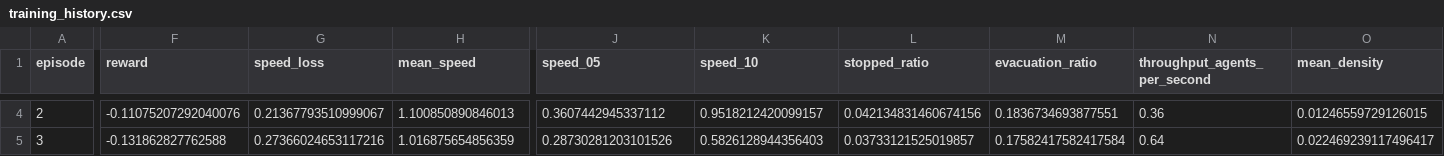
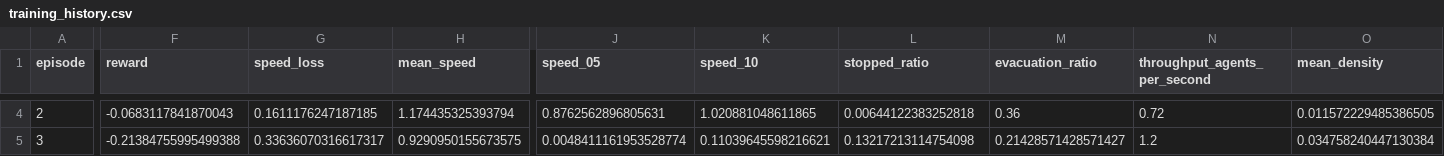
Before and after one commit to HanoCat/RLForHajjProject, a CSV file: logs/plots/training_history.csv, drawn as a sheet; only a part is shown, gaps mark what is left out; the diff covers the shown part only; the diff names each change by its address in the sheet, - before the commit and + after, or states it on an @@ line.

```diff
--- a/logs/plots/training_history.csv
+++ b/logs/plots/training_history.csv
-F4 (reward): -0.11075207292040076
+F4 (reward): -0.0683117841870043
-G4 (speed_loss): 0.21367793510999067
+G4 (speed_loss): 0.1611176247187185
-H4 (mean_speed): 1.100850890846013
+H4 (mean_speed): 1.174435325393794
-J4 (speed_05): 0.3607442945337112
+J4 (speed_05): 0.8762562896805631
-K4 (speed_10): 0.9518212420099157
+K4 (speed_10): 1.020881048611865
-L4 (stopped_ratio): 0.042134831460674156
+L4 (stopped_ratio): 0.00644122383252818
-M4 (evacuation_ratio): 0.1836734693877551
+M4 (evacuation_ratio): 0.36
-N4 (throughput_agents_per_second): 0.36
+N4 (throughput_agents_per_second): 0.72
-O4 (mean_density): 0.01246559729126015
+O4 (mean_density): 0.011572229485386505
-F5 (reward): -0.131862827762588
+F5 (reward): -0.21384755995499388
-G5 (speed_loss): 0.27366024653117216
+G5 (speed_loss): 0.33636070316617317
-H5 (mean_speed): 1.016875654856359
+H5 (mean_speed): 0.9290950155673575
-J5 (speed_05): 0.28730281203101526
+J5 (speed_05): 0.0048411161953528774
-K5 (speed_10): 0.5826128944356403
+K5 (speed_10): 0.11039645598216621
-L5 (stopped_ratio): 0.03733121525019857
+L5 (stopped_ratio): 0.13217213114754098
-M5 (evacuation_ratio): 0.17582417582417584
+M5 (evacuation_ratio): 0.21428571428571427
-N5 (throughput_agents_per_second): 0.64
+N5 (throughput_agents_per_second): 1.2
-O5 (mean_density): 0.022469239117496417
+O5 (mean_density): 0.034758240447130384
```
Also changed, not shown: 76 edited cells elsewhere in this file, 8 other files.
